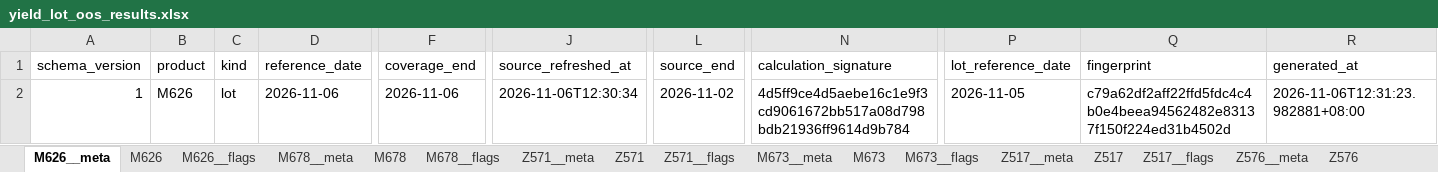
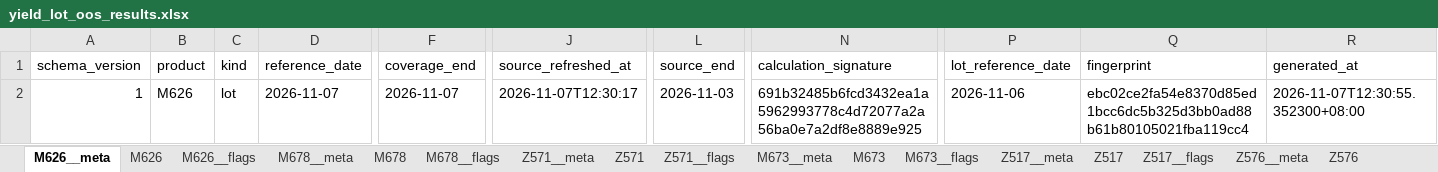
Before and after one commit to wzygio/vivo-project, an Excel workbook: resources/yield_domain/sheet_lot/yield_lot_oos_results.xlsx, sheet M626__meta, drawn as a sheet; only a part is shown, gaps mark what is left out; values as stored, in another font and other column widths than the file's, no borders; the diff names each change by its address in the sheet, - before the commit and + after, or states it on an @@ line.

```diff
--- a/resources/yield_domain/sheet_lot/yield_lot_oos_results.xlsx (sheet M626__meta)
+++ b/resources/yield_domain/sheet_lot/yield_lot_oos_results.xlsx (sheet M626__meta)
-D2 (reference_date): 2026-11-06
+D2 (reference_date): 2026-11-07
-F2 (coverage_end): 2026-11-06
+F2 (coverage_end): 2026-11-07
-J2 (source_refreshed_at): 2026-11-06T12:30:34
+J2 (source_refreshed_at): 2026-11-07T12:30:17
-L2 (source_end): 2026-11-02
+L2 (source_end): 2026-11-03
-N2 (calculation_signature): 4d5ff9ce4d5aebe16c1e9f3cd9061672bb517a08d798bdb21936ff9614d9b784
+N2 (calculation_signature): 691b32485b6fcd3432ea1a5962993778c4d72077a2a56ba0e7a2df8e8889e925
-P2 (lot_reference_date): 2026-11-05
+P2 (lot_reference_date): 2026-11-06
-Q2 (fingerprint): c79a62df2aff22ffd5fdc4c4b0e4beea94562482e83137f150f224ed31b4502d
+Q2 (fingerprint): ebc02ce2fa54e8370d85ed1bcc6dc5b325d3bb0ad88b61b80105021fba119cc4
-R2 (generated_at): 2026-11-06T12:31:23.982881+08:00
+R2 (generated_at): 2026-11-07T12:30:55.352300+08:00
```
Also changed, not shown: sheet Z576, sheet Z576__flags, sheet Z576__meta, sheet M678__meta, sheet M673__meta, sheet Z571__meta, 4 more sheets, resources/indicator_domain/ijp/ijp_alerts.xlsx, resources/yield_domain/mwd_trend/yield_trend_alert_results.xlsx, 5 other files.
